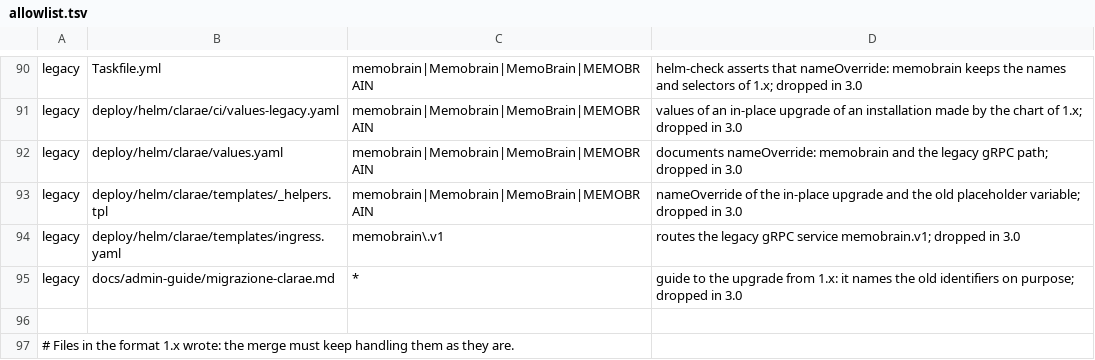
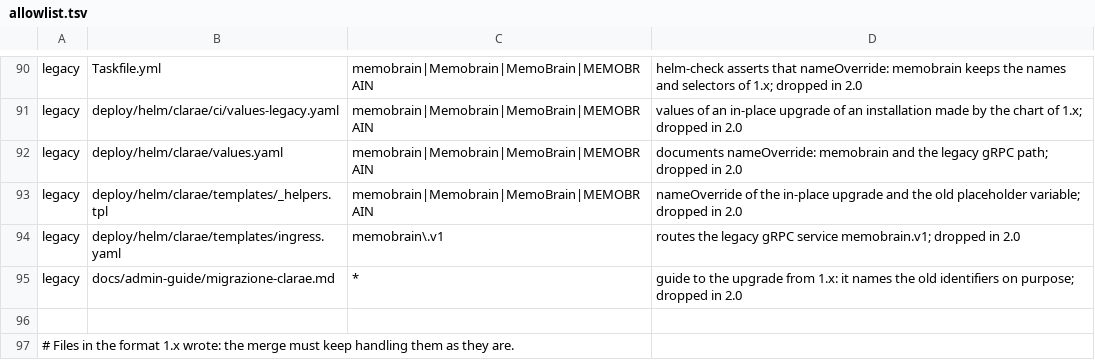
Before and after one commit to E2BRAdvisory/Clarae, a TSV file: scripts/rebrand/allowlist.tsv, drawn as a sheet; only a part is shown, gaps mark what is left out; the diff covers the shown part only; the diff names each change by its address in the sheet, - before the commit and + after, or states it on an @@ line.

```diff
--- a/scripts/rebrand/allowlist.tsv
+++ b/scripts/rebrand/allowlist.tsv
-D90: …dropped in 3.0
+D90: …dropped in 2.0
-D91: …dropped in 3.0
+D91: …dropped in 2.0
-D92: …dropped in 3.0
+D92: …dropped in 2.0
-D93: …dropped in 3.0
+D93: …dropped in 2.0
-D94: …dropped in 3.0
+D94: …dropped in 2.0
-D95: …dropped in 3.0
+D95: …dropped in 2.0
```
Also changed, not shown: 49 edited cells elsewhere in this file, 51 other files.
